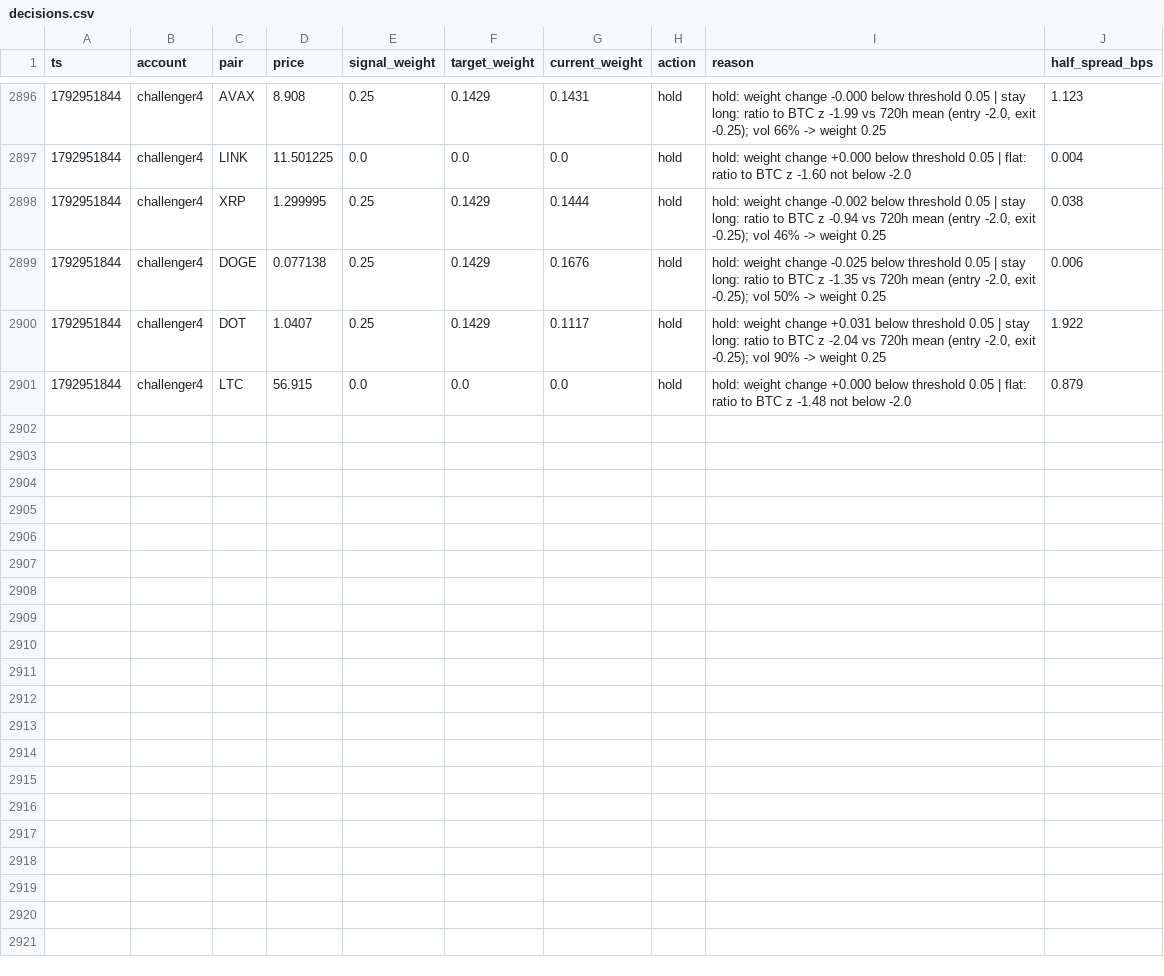
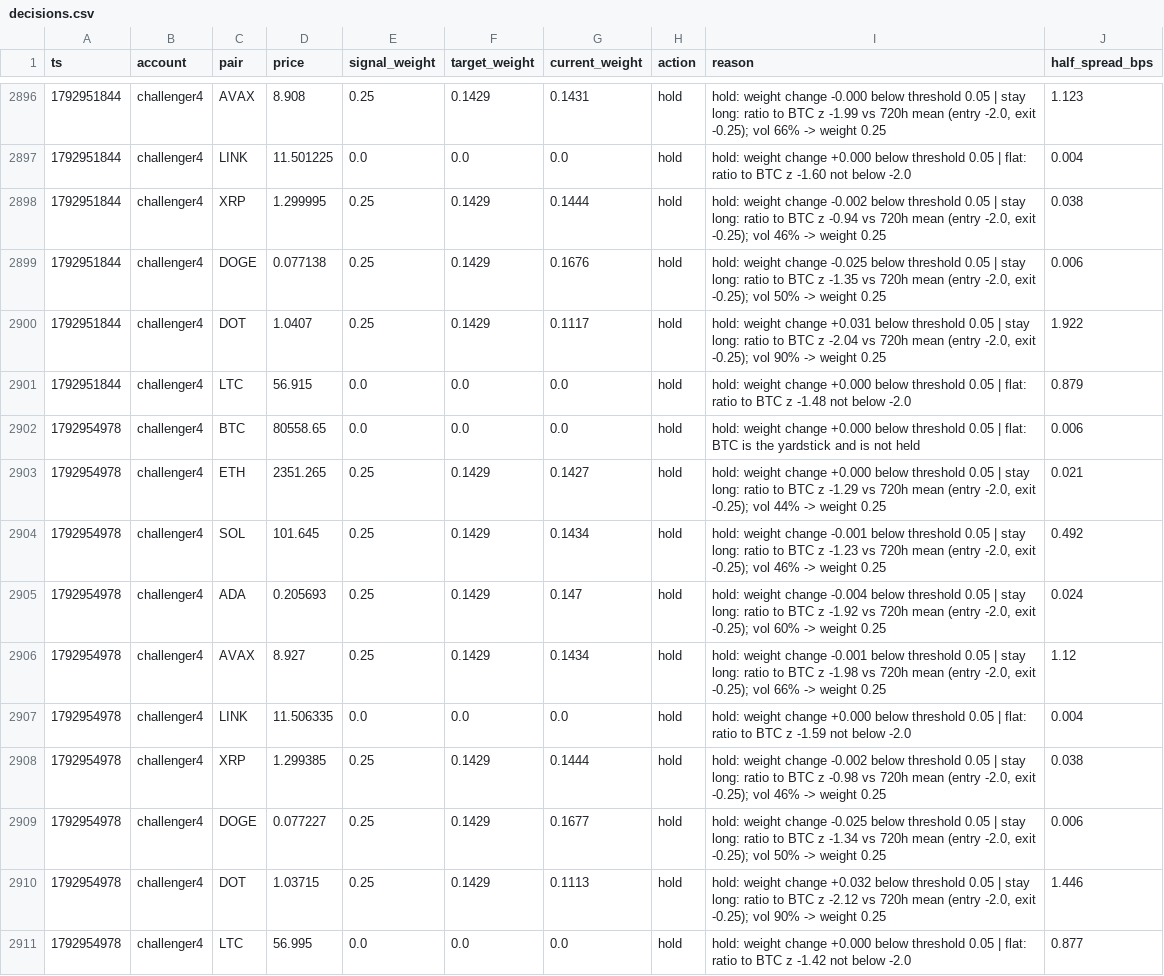
Before and after one commit to bookerfin-pixel/quantloop, a CSV file: state/challenger4/decisions.csv, drawn as a sheet; only a part is shown, gaps mark what is left out; the diff names each change by its address in the sheet, - before the commit and + after, or states it on an @@ line.

Commit message:
state: 2026-10-25T19:03Z

```diff
--- a/state/challenger4/decisions.csv
+++ b/state/challenger4/decisions.csv
+row 2902: 1792954978 | challenger4 | BTC | 80558.65 | 0.0 | 0.0 | 0.0 | hold | hold: weight change +0.000 below threshold 0.05 | flat: BTC is the yardstick and is not held | 0.006
+row 2903: 1792954978 | challenger4 | ETH | 2351.265 | 0.25 | 0.1429 | 0.1427 | hold | hold: weight change +0.000 below threshold 0.05 | stay long: ratio to BTC z -1.29 vs 720h mean (entry -2.0, exit -0.25); vol 44% -> weight 0.25 | 0.021
+row 2904: 1792954978 | challenger4 | SOL | 101.645 | 0.25 | 0.1429 | 0.1434 | hold | hold: weight change -0.001 below threshold 0.05 | stay long: ratio to BTC z -1.23 vs 720h mean (entry -2.0, exit -0.25); vol 46% -> weight 0.25 | 0.492
+row 2905: 1792954978 | challenger4 | ADA | 0.205693 | 0.25 | 0.1429 | 0.147 | hold | hold: weight change -0.004 below threshold 0.05 | stay long: ratio to BTC z -1.92 vs 720h mean (entry -2.0, exit -0.25); vol 60% -> weight 0.25 | 0.024
+row 2906: 1792954978 | challenger4 | AVAX | 8.927 | 0.25 | 0.1429 | 0.1434 | hold | hold: weight change -0.001 below threshold 0.05 | stay long: ratio to BTC z -1.98 vs 720h mean (entry -2.0, exit -0.25); vol 66% -> weight 0.25 | 1.12
+row 2907: 1792954978 | challenger4 | LINK | 11.506335 | 0.0 | 0.0 | 0.0 | hold | hold: weight change +0.000 below threshold 0.05 | flat: ratio to BTC z -1.59 not below -2.0 | 0.004
+row 2908: 1792954978 | challenger4 | XRP | 1.299385 | 0.25 | 0.1429 | 0.1444 | hold | hold: weight change -0.002 below threshold 0.05 | stay long: ratio to BTC z -0.98 vs 720h mean (entry -2.0, exit -0.25); vol 46% -> weight 0.25 | 0.038
+row 2909: 1792954978 | challenger4 | DOGE | 0.077227 | 0.25 | 0.1429 | 0.1677 | hold | hold: weight change -0.025 below threshold 0.05 | stay long: ratio to BTC z -1.34 vs 720h mean (entry -2.0, exit -0.25); vol 50% -> weight 0.25 | 0.006
+row 2910: 1792954978 | challenger4 | DOT | 1.03715 | 0.25 | 0.1429 | 0.1113 | hold | hold: weight change +0.032 below threshold 0.05 | stay long: ratio to BTC z -2.12 vs 720h mean (entry -2.0, exit -0.25); vol 90% -> weight 0.25 | 1.446
+row 2911: 1792954978 | challenger4 | LTC | 56.995 | 0.0 | 0.0 | 0.0 | hold | hold: weight change +0.000 below threshold 0.05 | flat: ratio to BTC z -1.42 not below -2.0 | 0.877
```
Also changed, not shown: state/candles/ADA.csv, state/candles/DOGE.csv, 23 other files.
